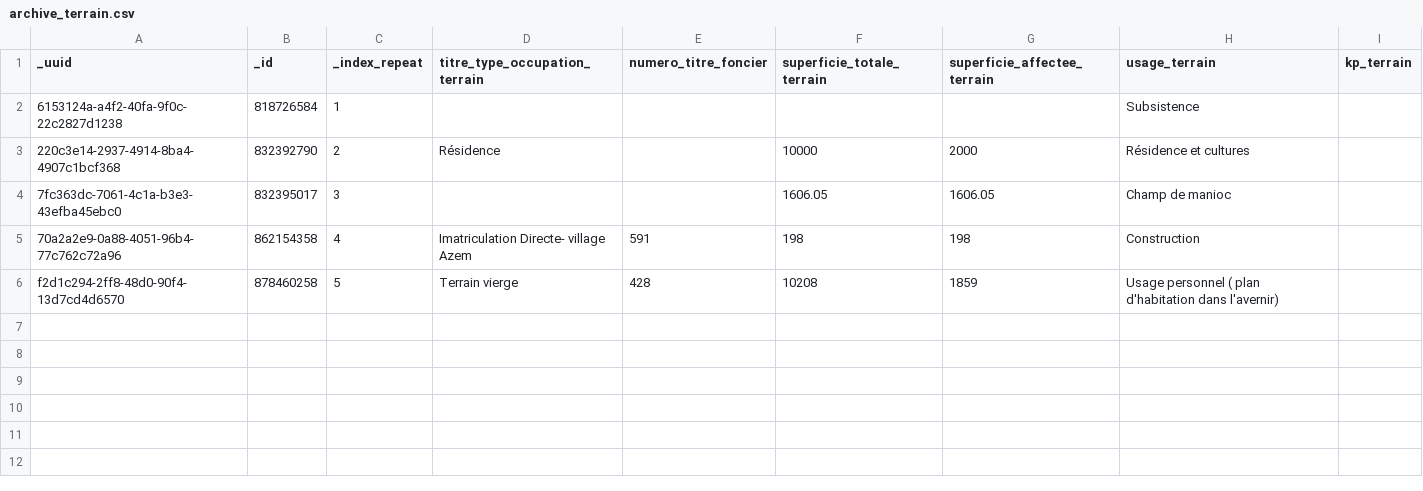
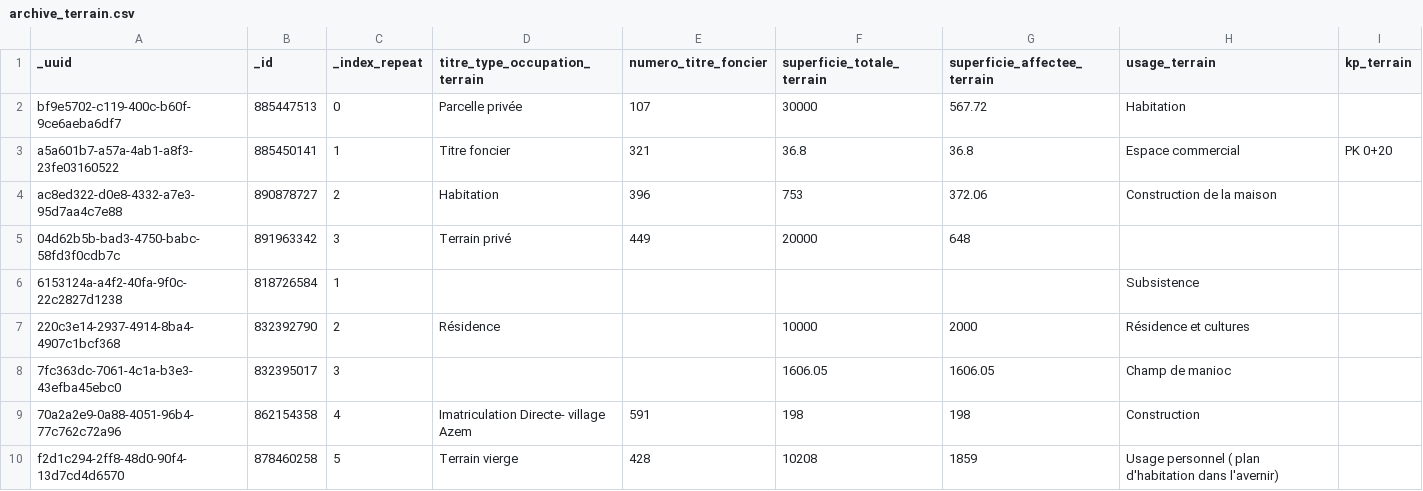
Before and after one commit to giresedoung-png/eak-par-geoportail, a CSV file: scripts/archive/archive_terrain.csv, drawn as a sheet.

```diff
--- a/scripts/archive/archive_terrain.csv
+++ b/scripts/archive/archive_terrain.csv
@@ -1,2 +1,6 @@
 _uuid,_id,_index_repeat,titre_type_occupation_terrain,numero_titre_foncier,superficie_totale_terrain,superficie_affectee_terrain,usage_terrain,kp_terrain
+bf9e5702-c119-400c-b60f-9ce6aeba6df7,885447513,0,Parcelle privée ,107,30000,567.72,Habitation ,
+a5a601b7-a57a-4ab1-a8f3-23fe03160522,885450141,1,Titre foncier,321,36.8,36.8,Espace commercial ,PK 0+20
+ac8ed322-d0e8-4332-a7e3-95d7aa4c7e88,890878727,2,Habitation,396,753,372.06,Construction  de la maison,
+04d62b5b-bad3-4750-babc-58fd3f0cdb7c,891963342,3,Terrain privé,449,20000,648,,
 6153124a-a4f2-40fa-9f0c-22c2827d1238,818726584,1,,,,,Subsistence,
```
Also changed, not shown: scripts/archive/archive_activite_autre_membre.csv, scripts/archive/archive_activite_conjoint.csv, 12 other files.
